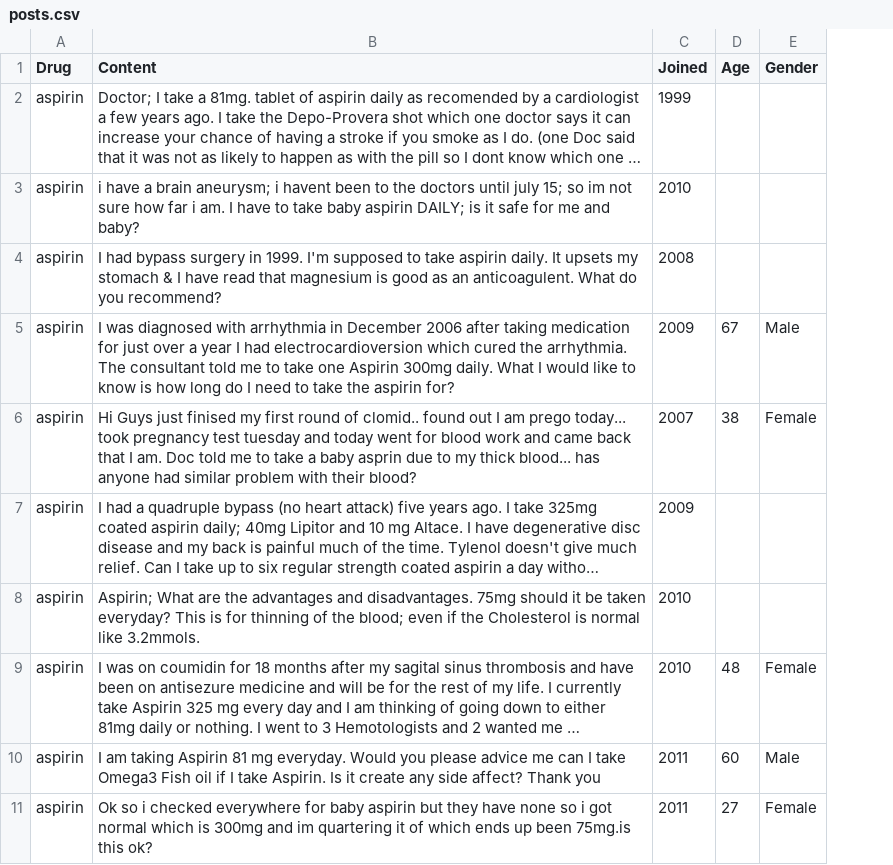
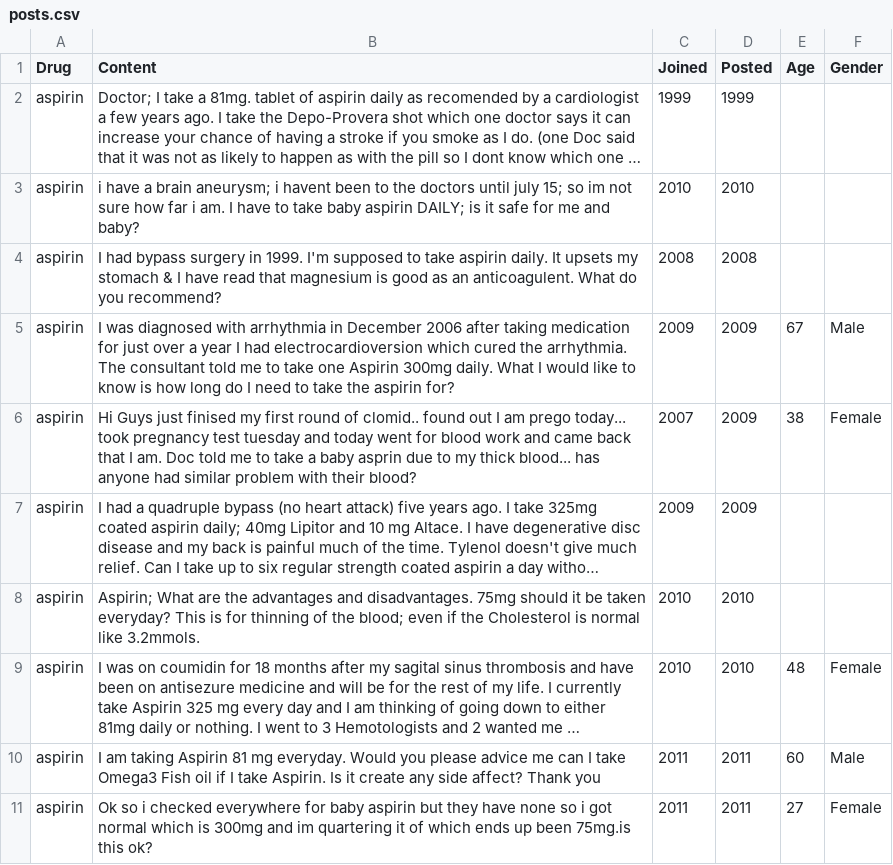
Before and after one commit to AHAMES/GraduationProject.Social.Media.Drug.Side.Effects.Classification, a CSV file: posts.csv, drawn as a sheet; only a part is shown; long unchanged cells end in …; the diff names each change by its address in the sheet, - before the commit and + after, or states it on an @@ line.

```diff
--- a/posts.csv
+++ b/posts.csv
+column D (Posted), rows 2-11: 1999 | 2010 | 2008 | 2009 | 2009 | 2009 | 2010 | 2010 | 2011 | 2011
```
Also changed, not shown: 5 other files.
